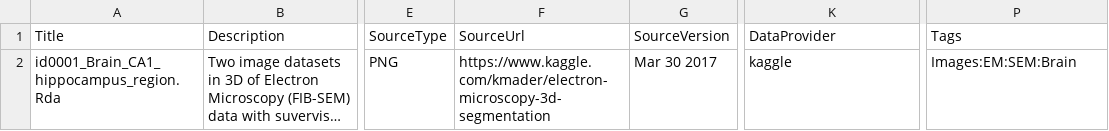
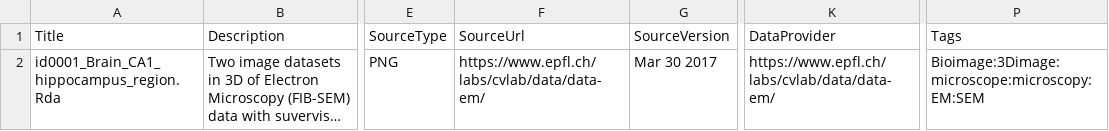
Before and after one commit to kumeS/BioImageDbs, a CSV file: inst/extdata/metadata.csv, drawn as a sheet; only a part is shown, gaps mark what is left out; long unchanged cells end in …; the diff names each change by its address in the sheet, - before the commit and + after, or states it on an @@ line.

Commit message:
first version

```diff
--- a/inst/extdata/metadata.csv
+++ b/inst/extdata/metadata.csv
-F2 (SourceUrl): https://www.kaggle.com/kmader/electron-microscopy-3d-segmentation
+F2 (SourceUrl): https://www.epfl.ch/labs/cvlab/data/data-em/
-K2 (DataProvider): kaggle
+K2 (DataProvider): https://www.epfl.ch/labs/cvlab/data/data-em/
-P2 (Tags): Images:EM:SEM:Brain
+P2 (Tags): Bioimage:3Dimage:microscope:microscopy:EM:SEM
```
Also changed, not shown: 13 other files.
